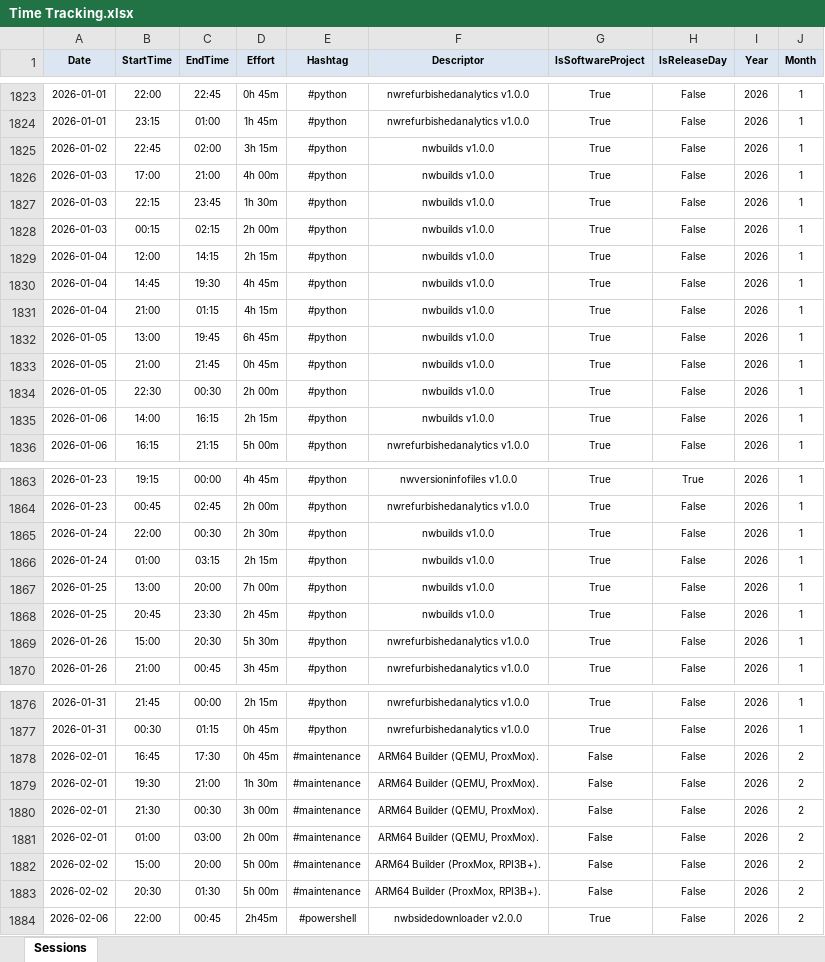
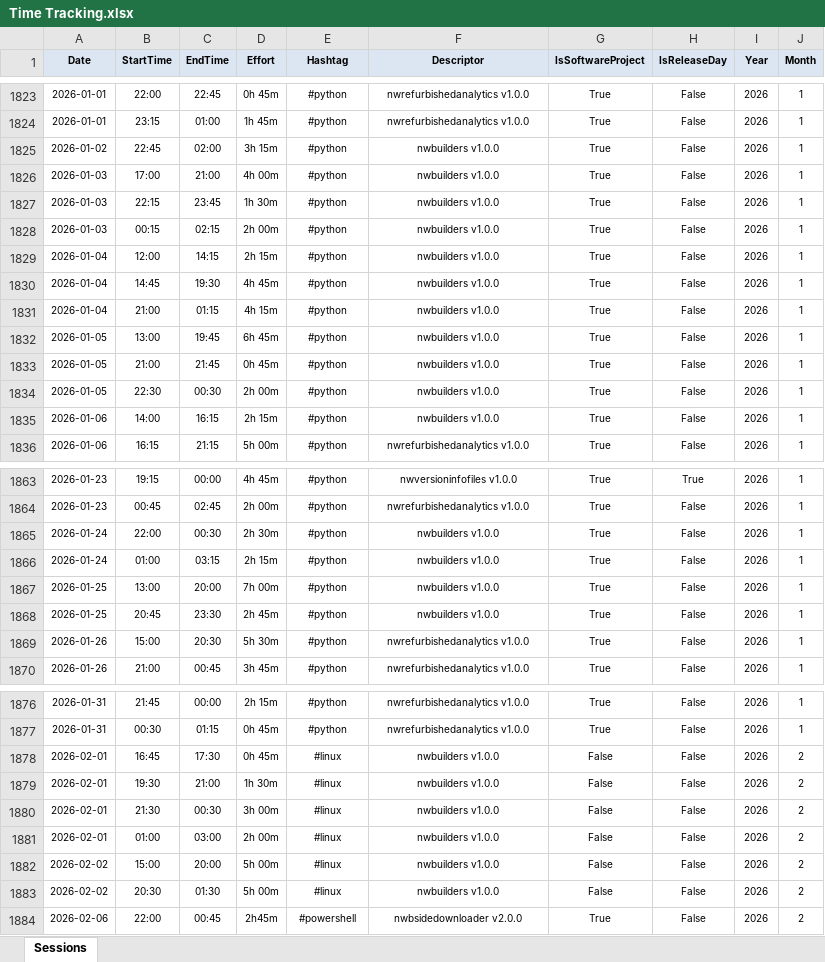
Before and after one commit to numbworks/nwtimetracking, an Excel workbook: data/Time Tracking.xlsx, sheet Sessions, drawn as a sheet; only a part is shown, gaps mark what is left out; values as stored, in another font and other column widths than the file's, no borders; the diff covers the shown part only; the diff names each change by its address in the sheet, - before the commit and + after, or states it on an @@ line.

Commit message:
* -> nwbuilders v1.0.0

```diff
--- a/data/Time Tracking.xlsx (sheet Sessions)
+++ b/data/Time Tracking.xlsx (sheet Sessions)
-F1825:F1835 (Descriptor): nwbuilds v1.0.0
+F1825:F1835 (Descriptor): nwbuilders v1.0.0
-F1865:F1868 (Descriptor): nwbuilds v1.0.0
+F1865:F1868 (Descriptor): nwbuilders v1.0.0
-E1878:E1883 (Hashtag): #maintenance
+E1878:E1883 (Hashtag): #linux
-F1878:F1881 (Descriptor): ARM64 Builder (QEMU, ProxMox).
+F1878:F1881 (Descriptor): nwbuilders v1.0.0
-F1882:F1883 (Descriptor): ARM64 Builder (ProxMox, RPI3B+).
+F1882:F1883 (Descriptor): nwbuilders v1.0.0
```
Also changed, not shown: 21 edited cells elsewhere in this sheet, 2 other files.
